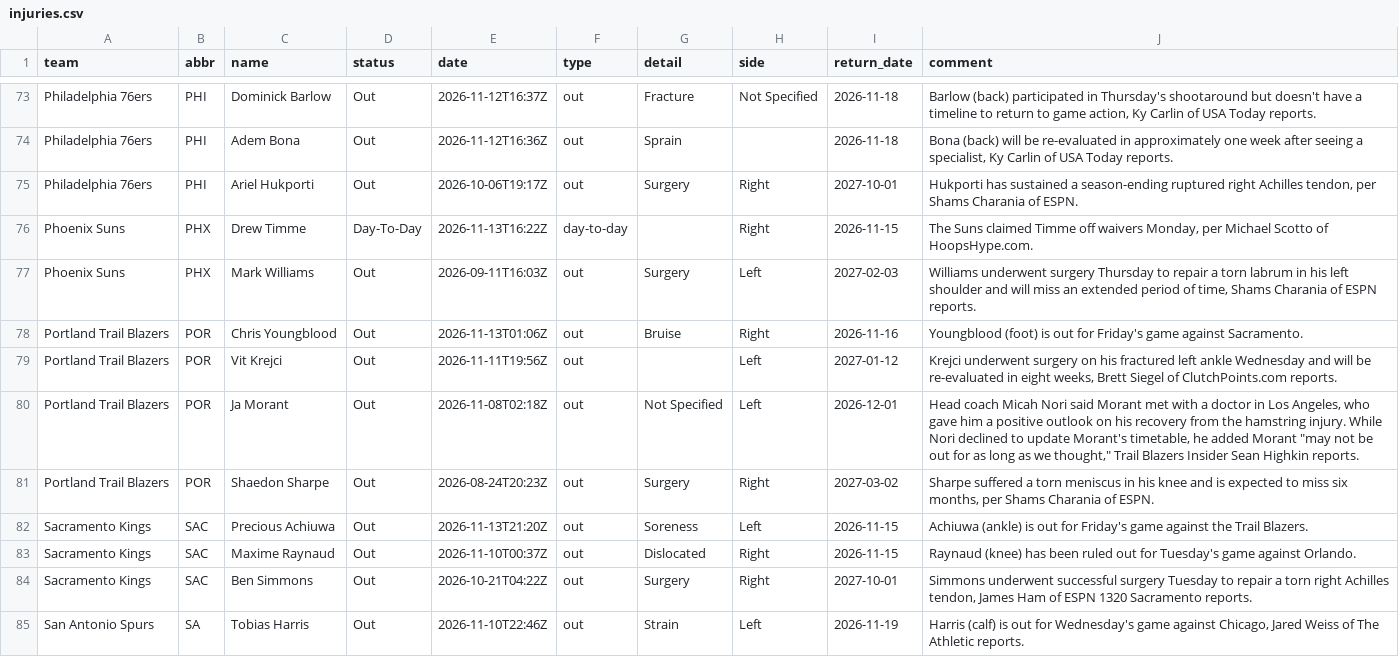
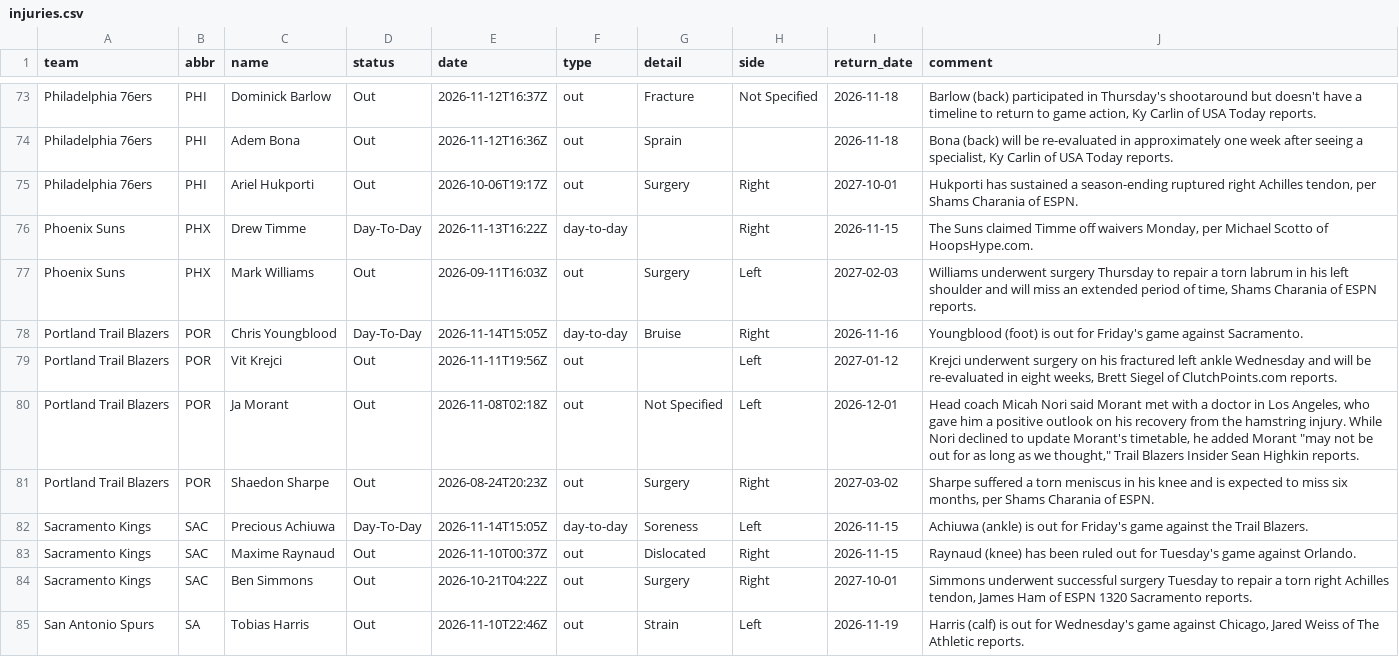
Before and after one commit to jvector26/JIMBO, a CSV file: live/2026/injuries.csv, drawn as a sheet; only a part is shown, gaps mark what is left out; the diff covers the shown part only.

```diff
--- a/live/2026/injuries.csv
+++ b/live/2026/injuries.csv
@@ -77,3 +77,3 @@ Phoenix Suns,PHX,Drew Timme,Day-To-Day,2026-11-13T16:22Z,day-to-day,,Right,2026-
 Phoenix Suns,PHX,Mark Williams,Out,2026-09-11T16:03Z,out,Surgery,Left,2027-02-03,"Williams underwent surgery Thursday to repair a torn labrum in his left shoulder and will miss an extended period of time, Shams Charania of ESPN reports."
-Portland Trail Blazers,POR,Chris Youngblood,Out,2026-11-13T01:06Z,out,Bruise,Right,2026-11-16,Youngblood (foot) is out for Friday's game against Sacramento.
+Portland Trail Blazers,POR,Chris Youngblood,Day-To-Day,2026-11-14T15:05Z,day-to-day,Bruise,Right,2026-11-16,Youngblood (foot) is out for Friday's game against Sacramento.
 Portland Trail Blazers,POR,Vit Krejci,Out,2026-11-11T19:56Z,out,,Left,2027-01-12,"Krejci underwent surgery on his fractured left ankle Wednesday and will be re-evaluated in eight weeks, Brett Siegel of ClutchPoints.com reports."
@@ -81,3 +81,3 @@ Portland Trail Blazers,POR,Ja Morant,Out,2026-11-08T02:18Z,out,Not Specified,Lef
 Portland Trail Blazers,POR,Shaedon Sharpe,Out,2026-08-24T20:23Z,out,Surgery,Right,2027-03-02,"Sharpe suffered a torn meniscus in his knee and is expected to miss six months, per Shams Charania of ESPN."
-Sacramento Kings,SAC,Precious Achiuwa,Out,2026-11-13T21:20Z,out,Soreness,Left,2026-11-15,Achiuwa (ankle) is out for Friday's game against the Trail Blazers.
+Sacramento Kings,SAC,Precious Achiuwa,Day-To-Day,2026-11-14T15:05Z,day-to-day,Soreness,Left,2026-11-15,Achiuwa (ankle) is out for Friday's game against the Trail Blazers.
 Sacramento Kings,SAC,Maxime Raynaud,Out,2026-11-10T00:37Z,out,Dislocated,Right,2026-11-15,Raynaud (knee) has been ruled out for Tuesday's game against Orlando.
```
Also changed, not shown: 4 added rows, 4 removed rows and 15 edited cells elsewhere in this file, live/2026/odds/20261114.csv, live/2026/pregame.csv, 3 other files.
